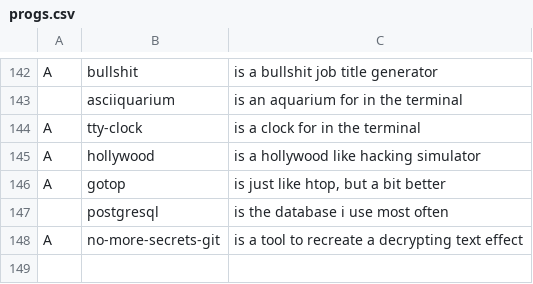
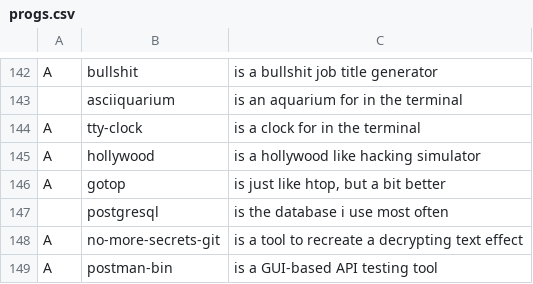
Before and after one commit to lucianonooijen/LARBS, a CSV file: progs.csv, drawn as a sheet; only a part is shown, gaps mark what is left out; the diff names each change by its address in the sheet, - before the commit and + after, or states it on an @@ line.

Commit message:
Added postman to progs
Signed-off-by: Luciano Nooijen <luciano@bytecode.nl>

```diff
--- a/progs.csv
+++ b/progs.csv
+row 149: A | postman-bin | is a GUI-based API testing tool
```
